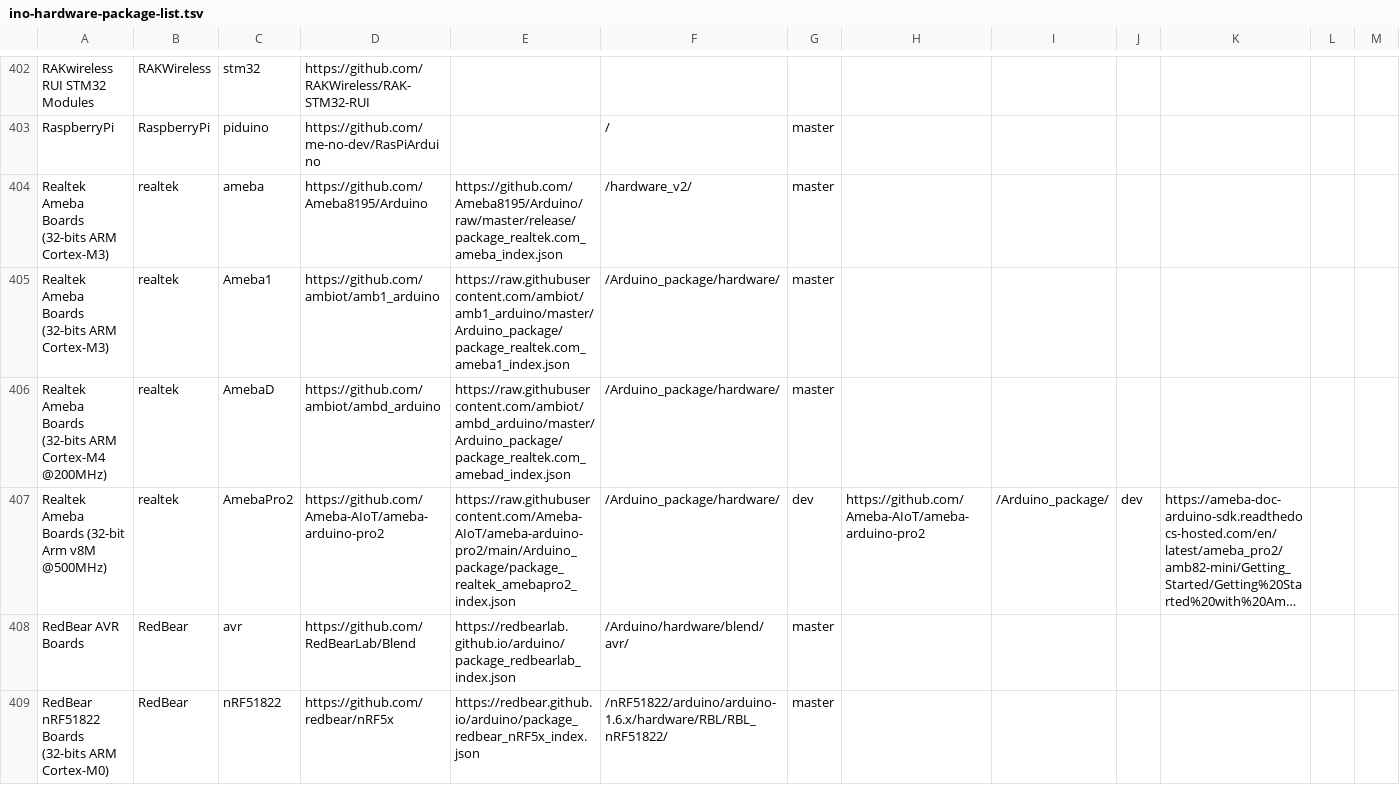
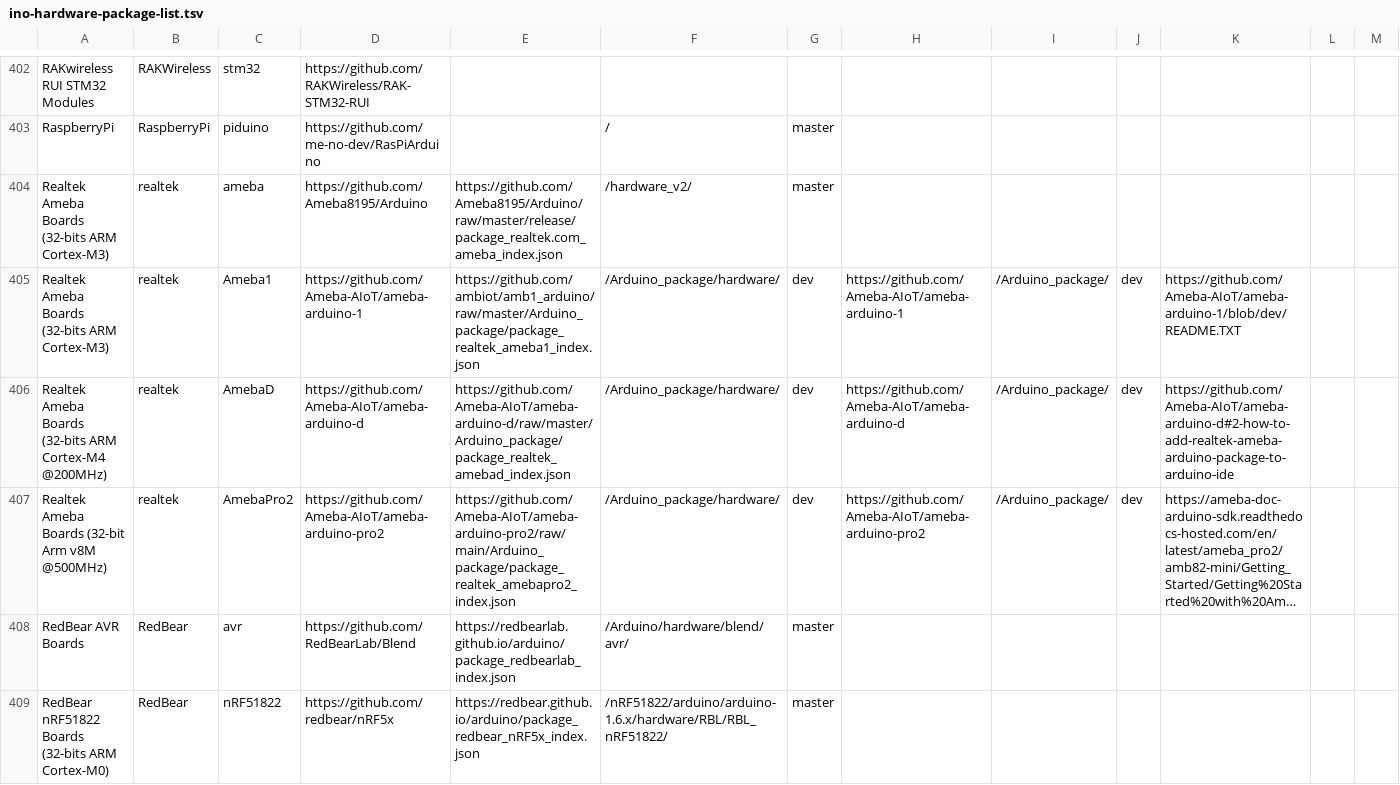
Before and after one commit to per1234/inoplatforms, a TSV file: ino-hardware-package-list.tsv, drawn as a sheet; only a part is shown, gaps mark what is left out; long unchanged cells end in …; the diff names each change by its address in the sheet, - before the commit and + after, or states it on an @@ line.

Commit message:
Update data for Ameba platforms
* Update platform repository URLs to reflect organization and repository name changes
* Use actively maintained Boards Manager URLs
* Use canonical Boards Manager URLs
* Use appropriate branch of platform repository
* Add package index source data

```diff
--- a/ino-hardware-package-list.tsv
+++ b/ino-hardware-package-list.tsv
-D405: https://github.com/ambiot/amb1_arduino
+D405: https://github.com/Ameba-AIoT/ameba-arduino-1
-E405: https://raw.githubusercontent.com/ambiot/amb1_arduino/master/Arduino_package/package_realtek.com_ameba1_index.json
+E405: https://github.com/ambiot/amb1_arduino/raw/master/Arduino_package/package_realtek_ameba1_index.json
-G405:G406: master
+G405:G406: dev
-H405: (empty)
+H405: https://github.com/Ameba-AIoT/ameba-arduino-1
-I405:I406: (empty)
+I405:I406: /Arduino_package/
-J405:J406: (empty)
+J405:J406: dev
-K405: (empty)
+K405: https://github.com/Ameba-AIoT/ameba-arduino-1/blob/dev/README.TXT
-D406: https://github.com/ambiot/ambd_arduino
+D406: https://github.com/Ameba-AIoT/ameba-arduino-d
-E406: https://raw.githubusercontent.com/ambiot/ambd_arduino/master/Arduino_package/package_realtek.com_amebad_index.json
+E406: https://github.com/Ameba-AIoT/ameba-arduino-d/raw/master/Arduino_package/package_realtek_amebad_index.json
-H406: (empty)
+H406: https://github.com/Ameba-AIoT/ameba-arduino-d
-K406: (empty)
+K406: https://github.com/Ameba-AIoT/ameba-arduino-d#2-how-to-add-realtek-ameba-arduino-package-to-arduino-ide
-E407: https://raw.githubusercontent.com/Ameba-AIoT/ameba-arduino-pro2/main/Arduino_package/package_realtek_amebapro2_index.json
+E407: https://github.com/Ameba-AIoT/ameba-arduino-pro2/raw/main/Arduino_package/package_realtek_amebapro2_index.json
```
